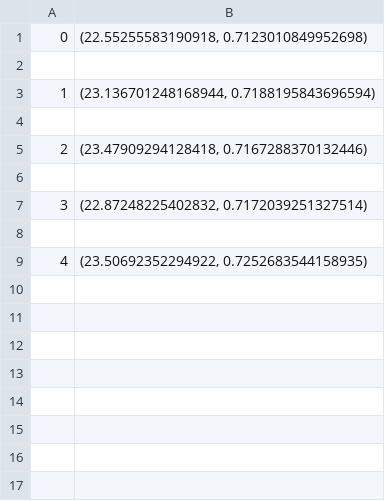
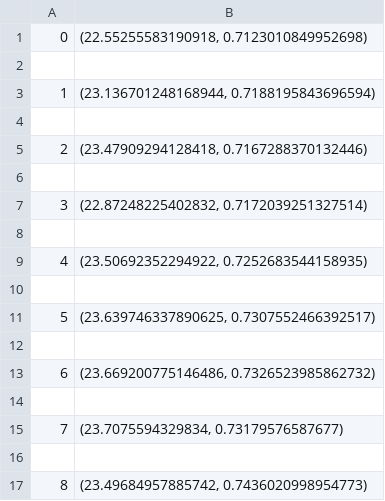
Before and after one commit to avargas10/DeepPaint, a CSV file: T0104_DeepPaint_SmootL1_Metrics.csv, drawn as a sheet; the diff names each change by its address in the sheet, - before the commit and + after, or states it on an @@ line.

```diff
--- a/T0104_DeepPaint_SmootL1_Metrics.csv
+++ b/T0104_DeepPaint_SmootL1_Metrics.csv
+row 10: (empty)
+row 11: 5 | (23.639746337890625, 0.7307552466392517)
+row 12: (empty)
+row 13: 6 | (23.669200775146486, 0.7326523985862732)
+row 14: (empty)
+row 15: 7 | (23.7075594329834, 0.73179576587677)
+row 16: (empty)
+row 17: 8 | (23.49684957885742, 0.7436020998954773)
```
Also changed, not shown: 3 other files.
